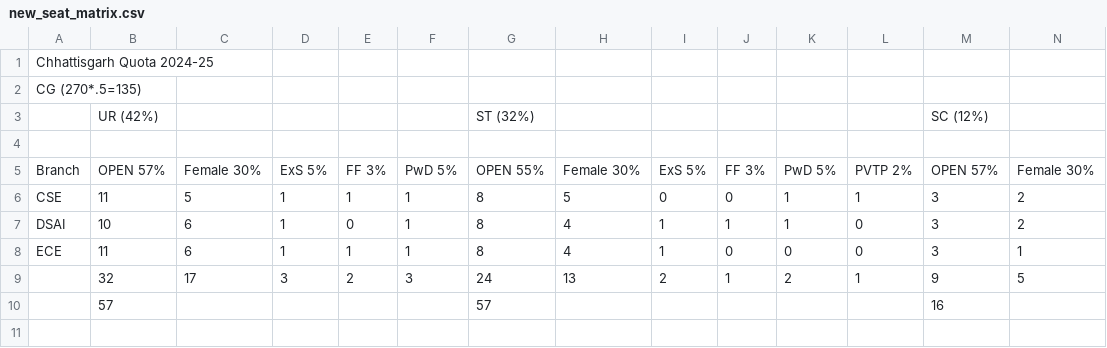
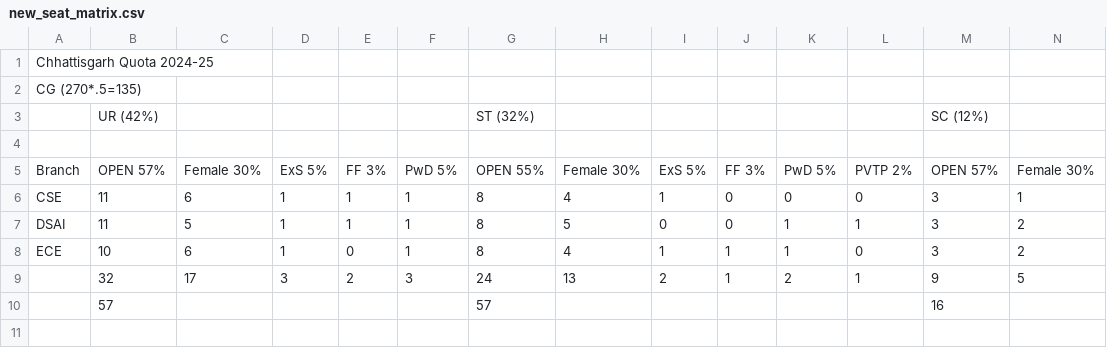
Before and after one commit to Chetankumar3/Seat-Allotment-System, a CSV file: new_seat_matrix.csv, drawn as a sheet; only a part is shown; removed rows and columns are numbered as before the commit, all else as after; rows hold the shown columns only; the diff names each change by its address in the sheet, - before the commit and + after, or states it on an @@ line.

```diff
--- a/new_seat_matrix.csv
+++ b/new_seat_matrix.csv
+row 6: CSE | 11 | 6 | 1 | 1 | 1 | 8 | 4 | 1 | 0 | 0 | 0 | 3 | 1
-A7: CSE
+A7: DSAI
-A8: DSAI
+A8: ECE
-row 8: ECE | 11 | 6 | 1 | 1 | 1 | 8 | 4 | 1 | 0 | 0 | 0 | 3 | 1
```
Also changed, not shown: Cleaned Applicants.csv, allotted.csv, 3 other files.
